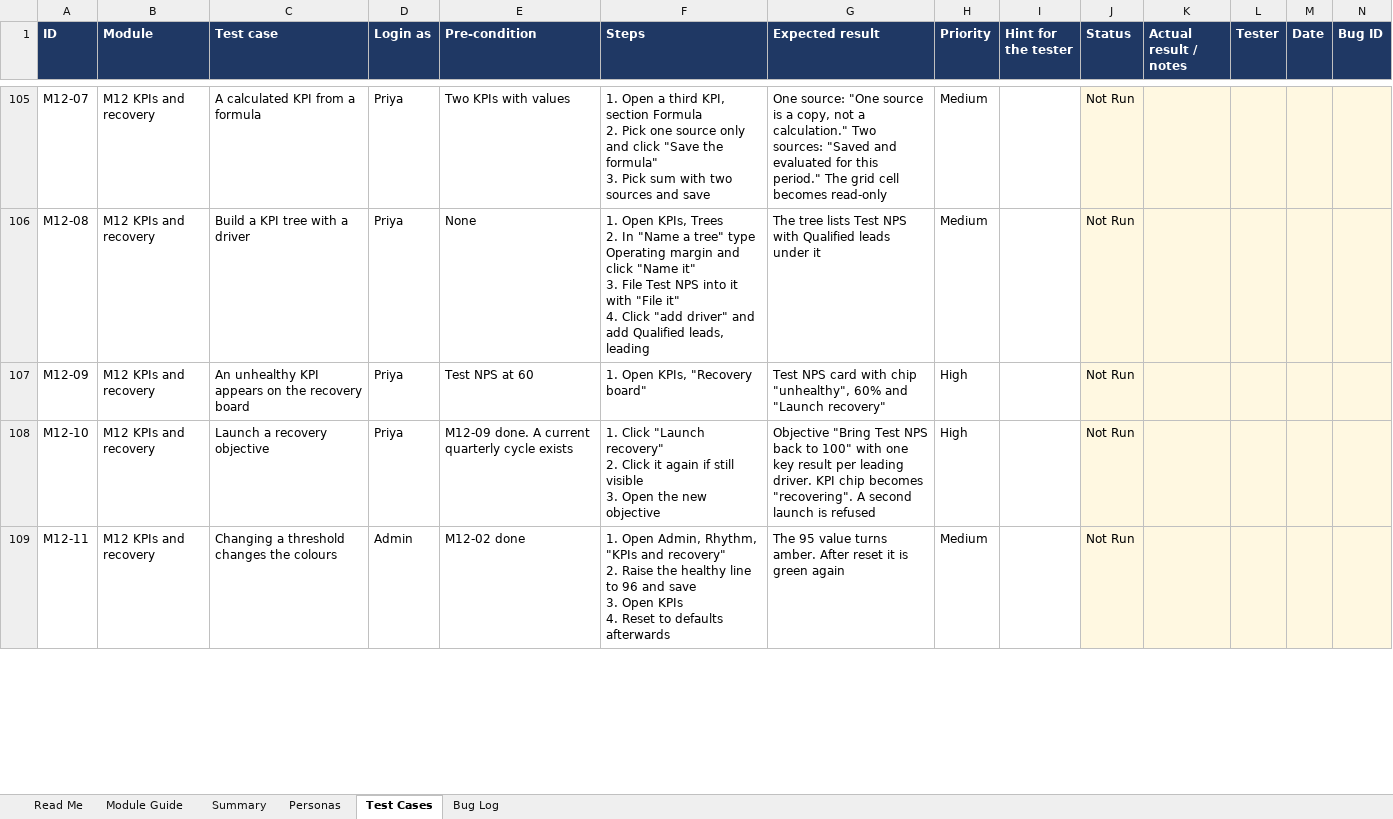
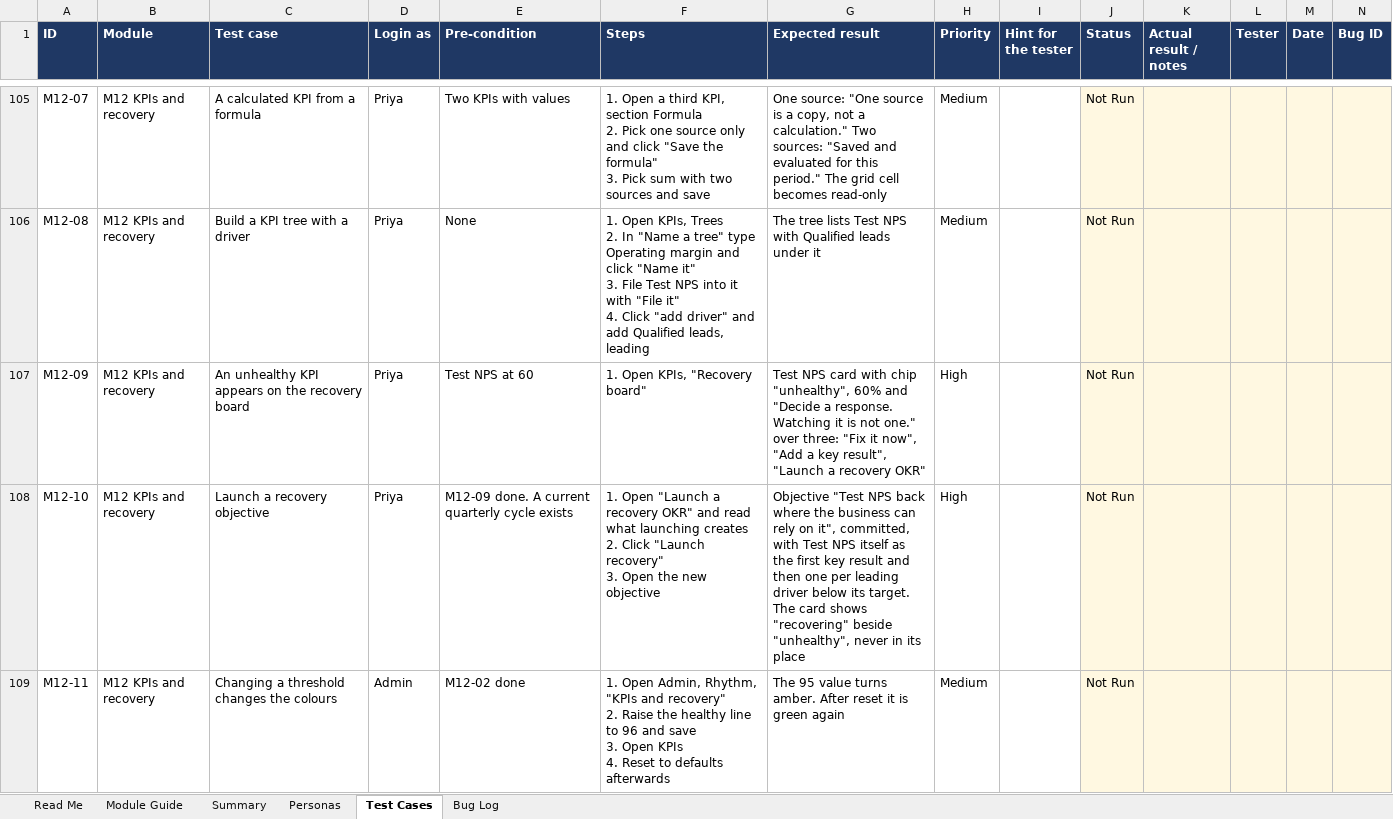
Before and after one commit to open-okr/open-okr, an Excel workbook: docs/testing/OpenOKR-UAT.xlsx, sheet Test Cases, drawn as a sheet; only a part is shown, gaps mark what is left out; values as stored, in another font and other column widths than the file's, no borders; conditional formats not drawn; ↵ is a line break in a cell; the diff covers the shown part only; the diff names each change by its address in the sheet, - before the commit and + after, or states it on an @@ line.

Commit message:
P9-T18b: Three responses to an unhealthy KPI
An unhealthy KPI nobody has answered now asks for a decision on its
recovery board card and offers METHOD.md §6.5's three: fix it now, as a
task with an owner, a date and a space; add a key result for it to an open
objective in the current cycle, or name one that already answers it; or
launch a recovery OKR, with its draft shown first. The work goes through
its own writes, then kpis.recordResponse records the answer on the KPI
(migration 0127). The board shows the answer while it is open and asks
again once it is not; a reader who cannot open it is told only that there
is one.

Answering settles a pending proposed recovery for the KPI, and the coach
proposes none while an answer is open. A proposed recovery in the review
inbox links to the card for the other two. The practice setting "Unhealthy
KPI response" now takes effect: drafting at once proposes on the first
unhealthy period. METHOD.md §6.4's unhealthy row, §6.5's decision list and
§6.6 move in.

Signed-off-by: Akmal Akhpah <akmalakhpah@gmail.com>

```diff
--- a/docs/testing/OpenOKR-UAT.xlsx (sheet Test Cases)
+++ b/docs/testing/OpenOKR-UAT.xlsx (sheet Test Cases)
-G107 (Expected result): …60% and "Launch recovery"
+G107 (Expected result): …60% and "Decide a response. Watching it is not one." over three: "Fix it now", "Add a key result", "Launch a recovery OKR"
-F108 (Steps): 1. Click "Launch recovery" ↵ 2. Click it again if still visible ↵ 3. Open…
+F108 (Steps): 1. Open "Launch a recovery OKR" and read what launching creates ↵ 2. Click "Launch recovery" ↵ 3. Open…
-G108 (Expected result): Objective "Bring Test NPS back to 100" with one key result per leading driver. KPI chip becomes "recovering". A second launch is refused
+G108 (Expected result): Objective "Test NPS back where the business can rely on it", committed, with Test NPS itself as the first key result and then one per leading driver below its target. The card shows "recovering" beside "unhealthy", never in its place
```
Also changed, not shown: 1 added row elsewhere in this sheet, sheet Read Me, 38 other files.
